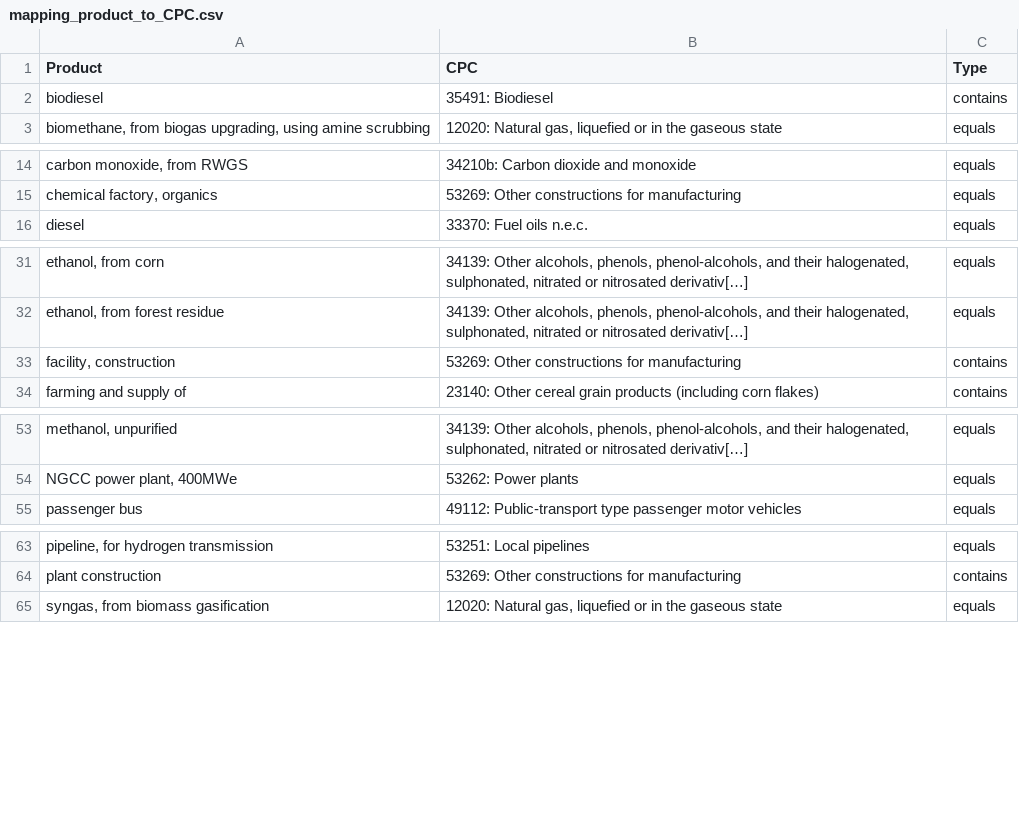
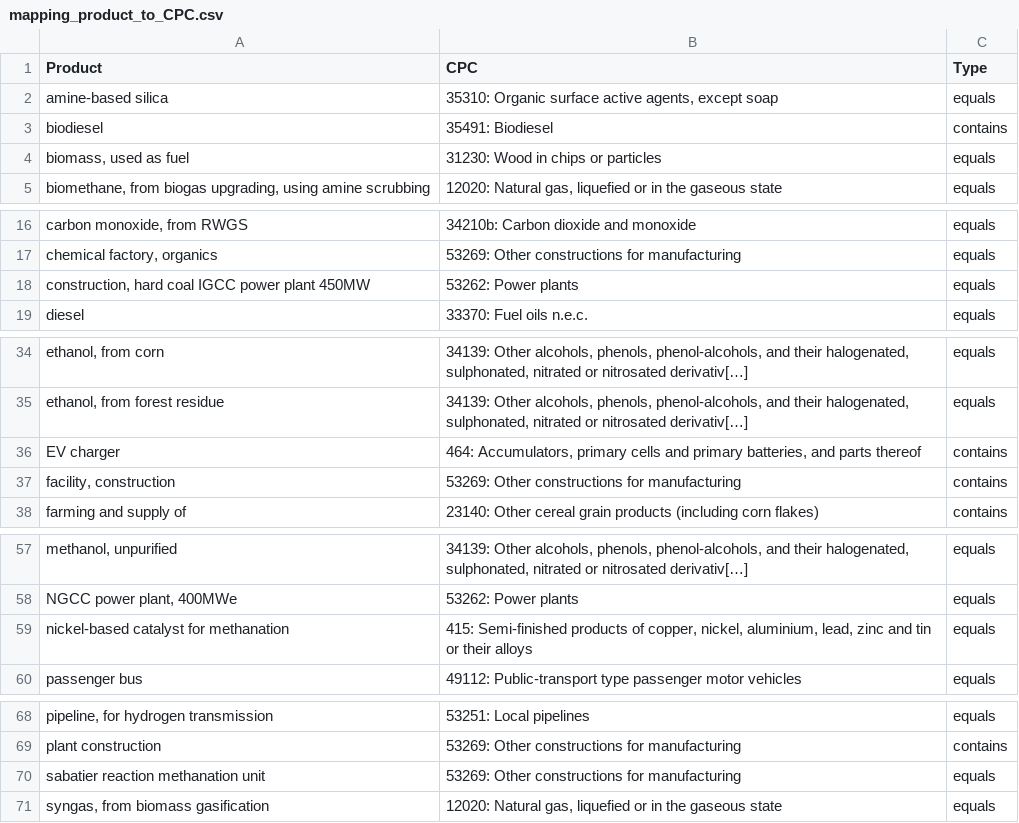
Before and after one commit to matthieu-str/mescal, a CSV file: dev/data/mapping_product_to_CPC.csv, drawn as a sheet; only a part is shown, gaps mark what is left out; the diff covers the shown part only; the diff names each change by its address in the sheet, - before the commit and + after, or states it on an @@ line.

```diff
--- a/dev/data/mapping_product_to_CPC.csv
+++ b/dev/data/mapping_product_to_CPC.csv
+row 2: amine-based silica | 35310: Organic surface active agents, except soap | equals
+row 4: biomass, used as fuel | 31230: Wood in chips or particles | equals
+row 18: construction, hard coal IGCC power plant 450MW | 53262: Power plants | equals
+row 36: EV charger | 464: Accumulators, primary cells and primary batteries, and parts thereof | contains
+row 59: nickel-based catalyst for methanation | 415: Semi-finished products of copper, nickel, aluminium, lead, zinc and tin or their alloys | equals
+row 70: sabatier reaction methanation unit | 53269: Other constructions for manufacturing | equals
```
Also changed, not shown: 1 added row and 1 edited cell elsewhere in this file, dev/energyscope_data/mapping_QC_linked.csv, 2 other files.
